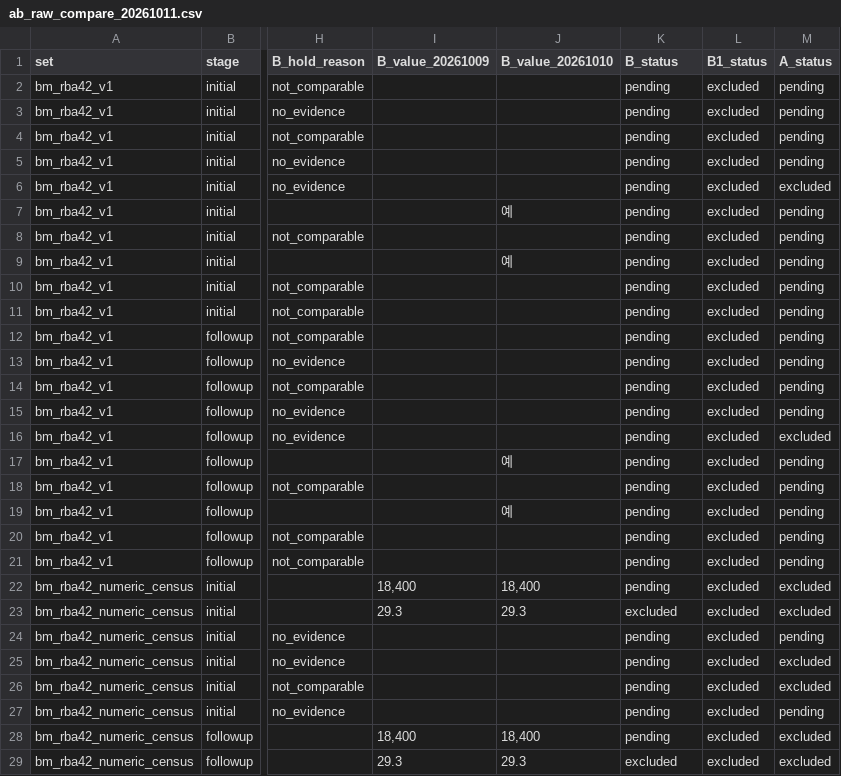
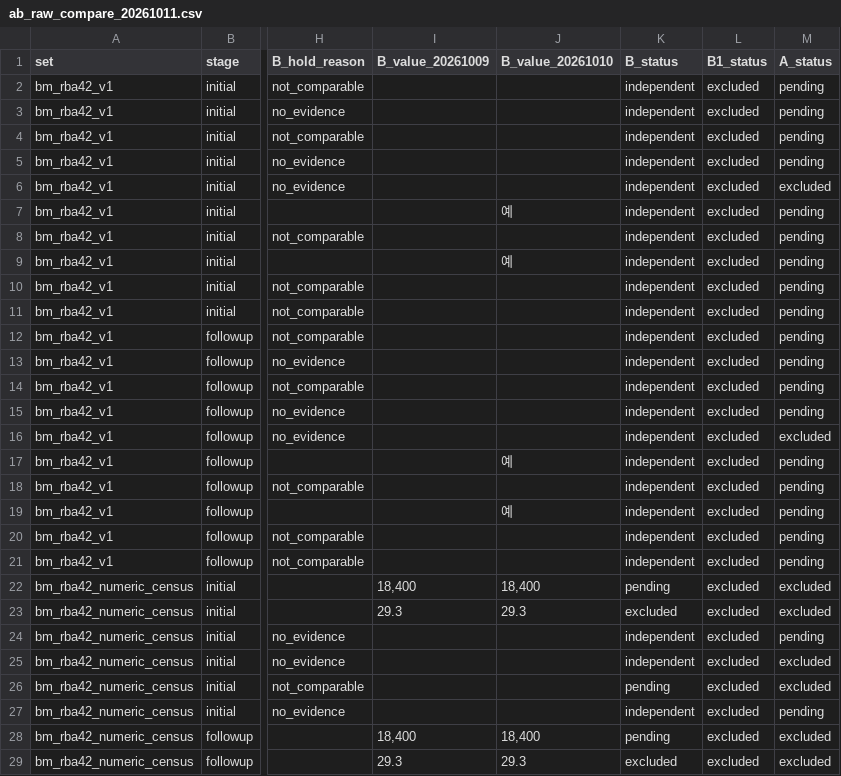
Before and after one commit to calix070924-wq/ESGenie, a CSV file: data/eval/independence/ab_raw_compare_20261011.csv, drawn as a sheet; only a part is shown, gaps mark what is left out; the diff covers the shown part only; the diff names each change by its address in the sheet, - before the commit and + after, or states it on an @@ line.

```diff
--- a/data/eval/independence/ab_raw_compare_20261011.csv
+++ b/data/eval/independence/ab_raw_compare_20261011.csv
-K2:K21 (B_status): pending
+K2:K21 (B_status): independent
-K24:K25 (B_status): pending
+K24:K25 (B_status): independent
-K27 (B_status): pending
+K27 (B_status): independent
```
Also changed, not shown: 3 edited cells elsewhere in this file, data/eval/independence/exposure_log.csv, 8 other files.
